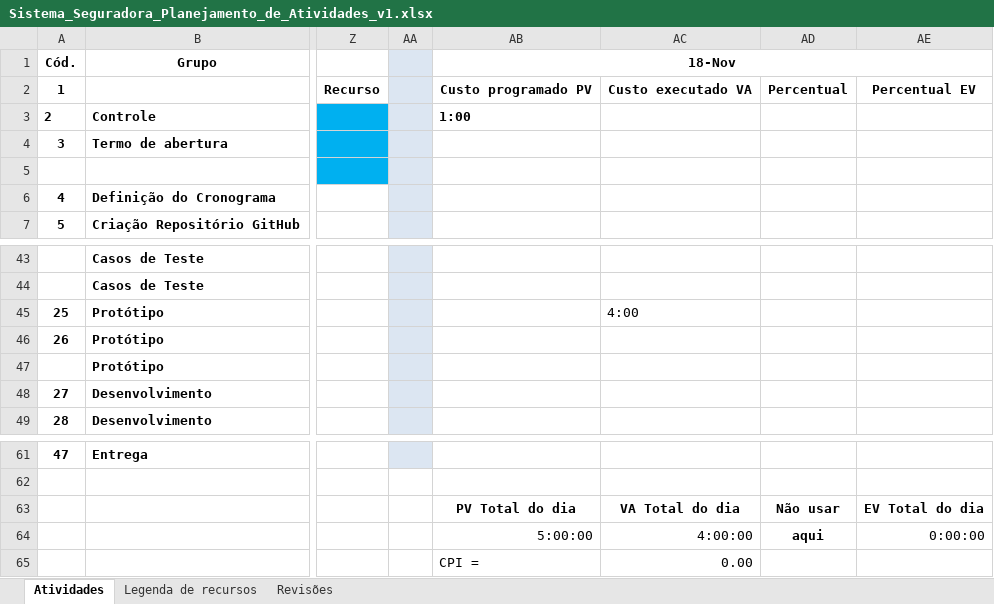
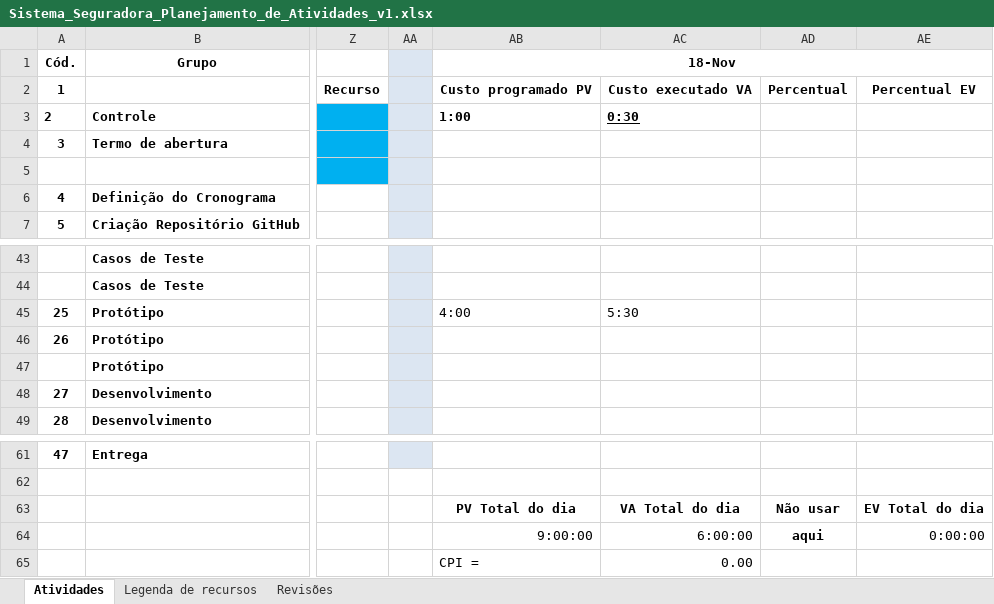
Before and after one commit to PGESUDESC/seguradora, an Excel workbook: Docs/Planilha de atividades/Sistema_Seguradora_Planejamento_de_Atividades_v1.xlsx, sheet Atividades, drawn as a sheet; only a part is shown, gaps mark what is left out; values as stored, in another font and other column widths than the file's, no borders; the diff names each change by its address in the sheet, - before the commit and + after, or states it on an @@ line.

```diff
--- a/Docs/Planilha de atividades/Sistema_Seguradora_Planejamento_de_Atividades_v1.xlsx (sheet Atividades)
+++ b/Docs/Planilha de atividades/Sistema_Seguradora_Planejamento_de_Atividades_v1.xlsx (sheet Atividades)
-AC3: (empty)
+AC3: 0:30
-AB45 (18-Nov): (empty)
+AB45 (18-Nov): 4:00
-AC45: 4:00
+AC45: 5:30
-AB64 (18-Nov): 5:00:00
+AB64 (18-Nov): 9:00:00
-AC64: 4:00:00
+AC64: 6:00:00
```
Also changed, not shown: 6 other files.
